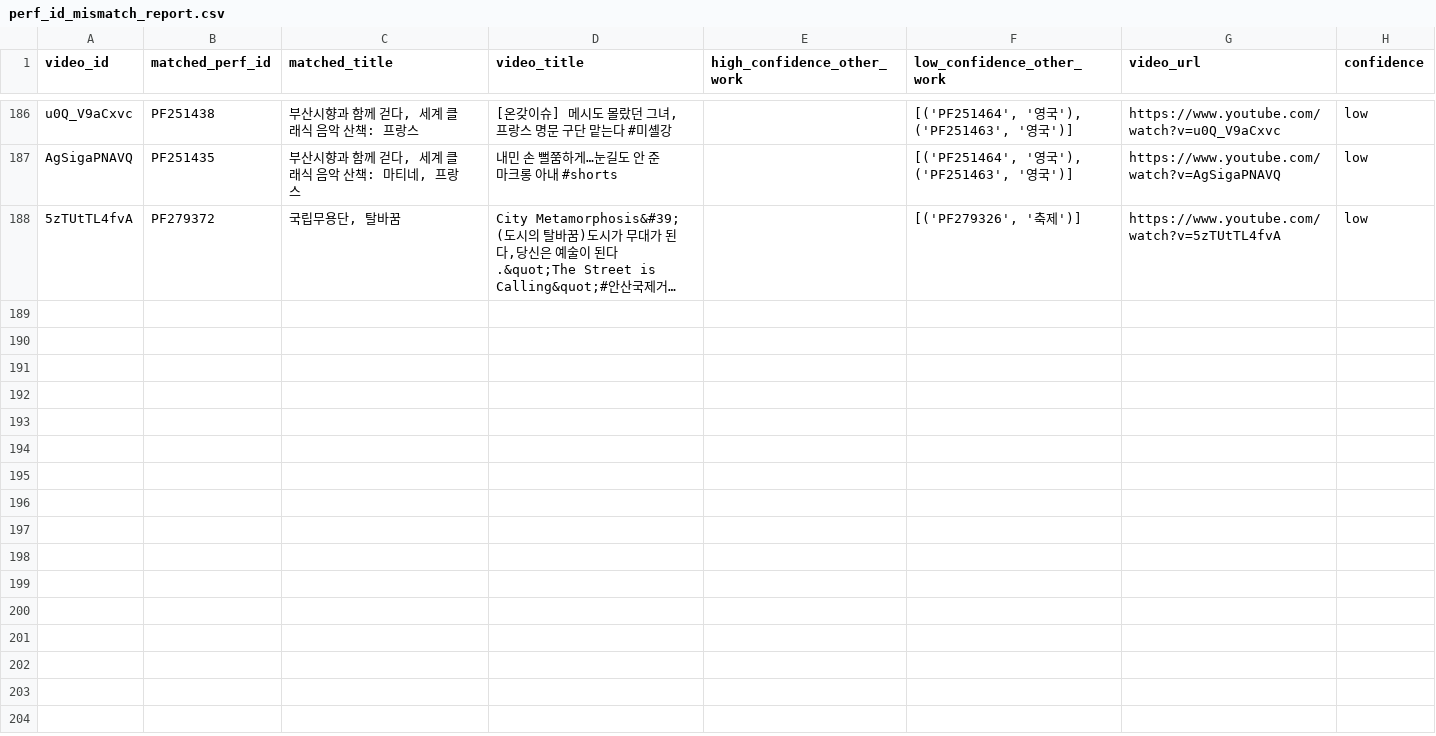
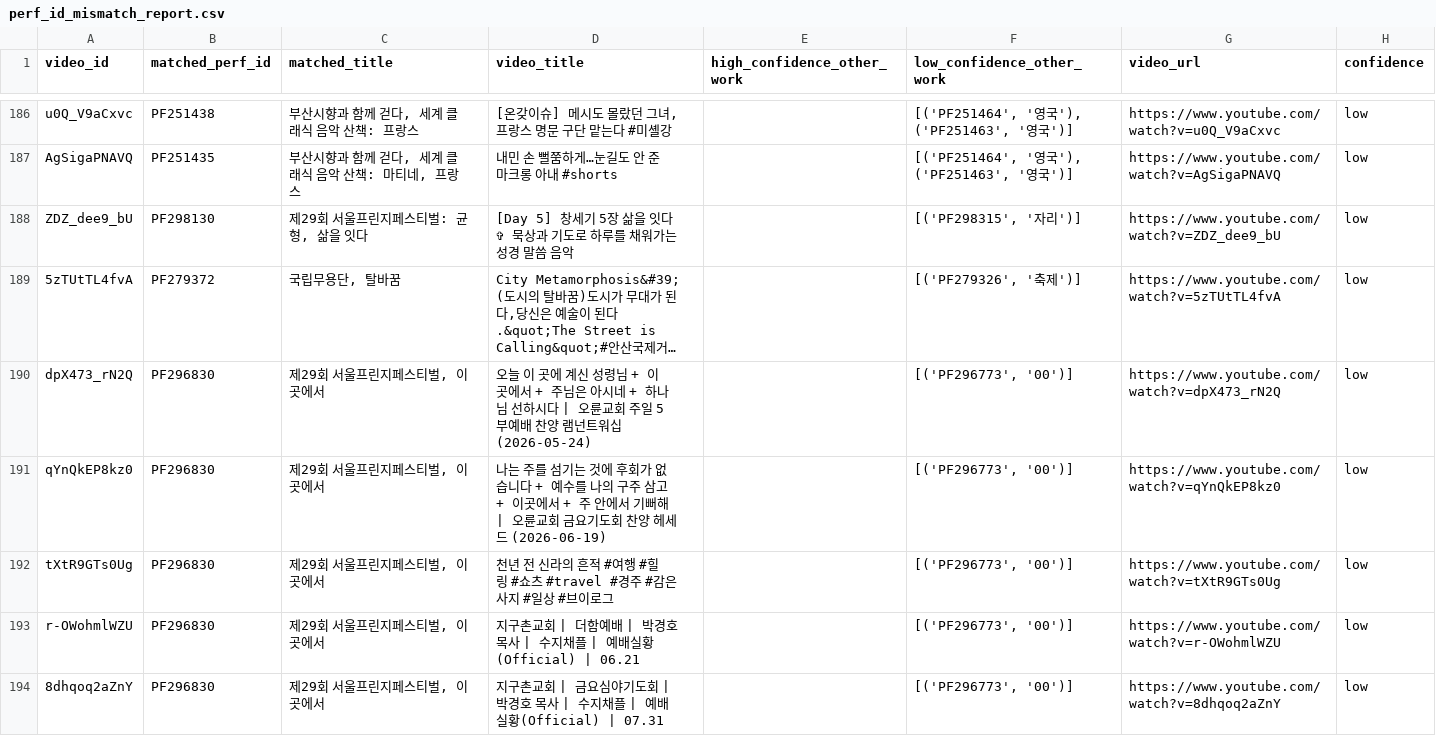
Before and after one commit to Seoyeon-Joo/kopis, a CSV file: data/perf_id_mismatch_report.csv, drawn as a sheet; only a part is shown, gaps mark what is left out; long unchanged cells end in …; the diff names each change by its address in the sheet, - before the commit and + after, or states it on an @@ line.

```diff
--- a/data/perf_id_mismatch_report.csv
+++ b/data/perf_id_mismatch_report.csv
+row 188: ZDZ_dee9_bU | PF298130 | 제29회 서울프린지페스티벌: 균형, 삶을 잇다 | [Day 5] 창세기 5장 삶을 잇다 ✞ 묵상과 기도로 하루를 채워가는 성경 말씀 음악 |  | [('PF298315', '자리')] | https://www.youtube.com/watch?v=ZDZ_dee9_bU | low
+row 190: dpX473_rN2Q | PF296830 | 제29회 서울프린지페스티벌, 이곳에서 | 오늘 이 곳에 계신 성령님 + 이곳에서 + 주님은 아시네 + 하나님 선하시다 | 오륜교회 주일 5부예배 찬양 램넌트워십 (2026-05-24) |  | [('PF296773', '00')] | https://www.youtube.com/watch?v=dpX473_rN2Q | low
+row 191: qYnQkEP8kz0 | PF296830 | 제29회 서울프린지페스티벌, 이곳에서 | 나는 주를 섬기는 것에 후회가 없습니다 + 예수를 나의 구주 삼고 + 이곳에서 + 주 안에서 기뻐해 | 오륜교회 금요기도회 찬양 헤세드 (2026-06-19) |  | [('PF296773', '00')] | https://www.youtube.com/watch?v=qYnQkEP8kz0 | low
+row 192: tXtR9GTs0Ug | PF296830 | 제29회 서울프린지페스티벌, 이곳에서 | 천년 전 신라의 흔적 #여행 #힐링 #쇼츠 #travel #경주 #감은사지 #일상 #브이로그 |  | [('PF296773', '00')] | https://www.youtube.com/watch?v=tXtR9GTs0Ug | low
+row 193: r-OWohmlWZU | PF296830 | 제29회 서울프린지페스티벌, 이곳에서 | 지구촌교회 | 더함예배 | 박경호 목사 | 수지채플 | 예배실황(Official) | 06.21 |  | [('PF296773', '00')] | https://www.youtube.com/watch?v=r-OWohmlWZU | low
+row 194: 8dhqoq2aZnY | PF296830 | 제29회 서울프린지페스티벌, 이곳에서 | 지구촌교회 | 금요심야기도회 | 박경호 목사 | 수지채플 | 예배실황(Official) | 07.31 |  | [('PF296773', '00')] | https://www.youtube.com/watch?v=8dhqoq2aZnY | low
```
